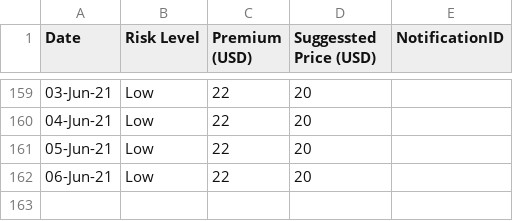
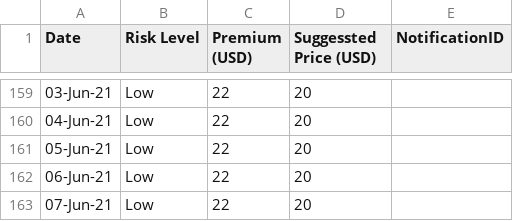
Before and after one commit to earling/it-north, a CSV file: it-north-2021-pricing.csv, drawn as a sheet; only a part is shown, gaps mark what is left out.

Commit message:
07-Jun-21,Low,22,20,

```diff
--- a/it-north-2021-pricing.csv
+++ b/it-north-2021-pricing.csv
@@ -162 +162,2 @@
 06-Jun-21,Low,22,20,
+07-Jun-21,Low,22,20,
```
